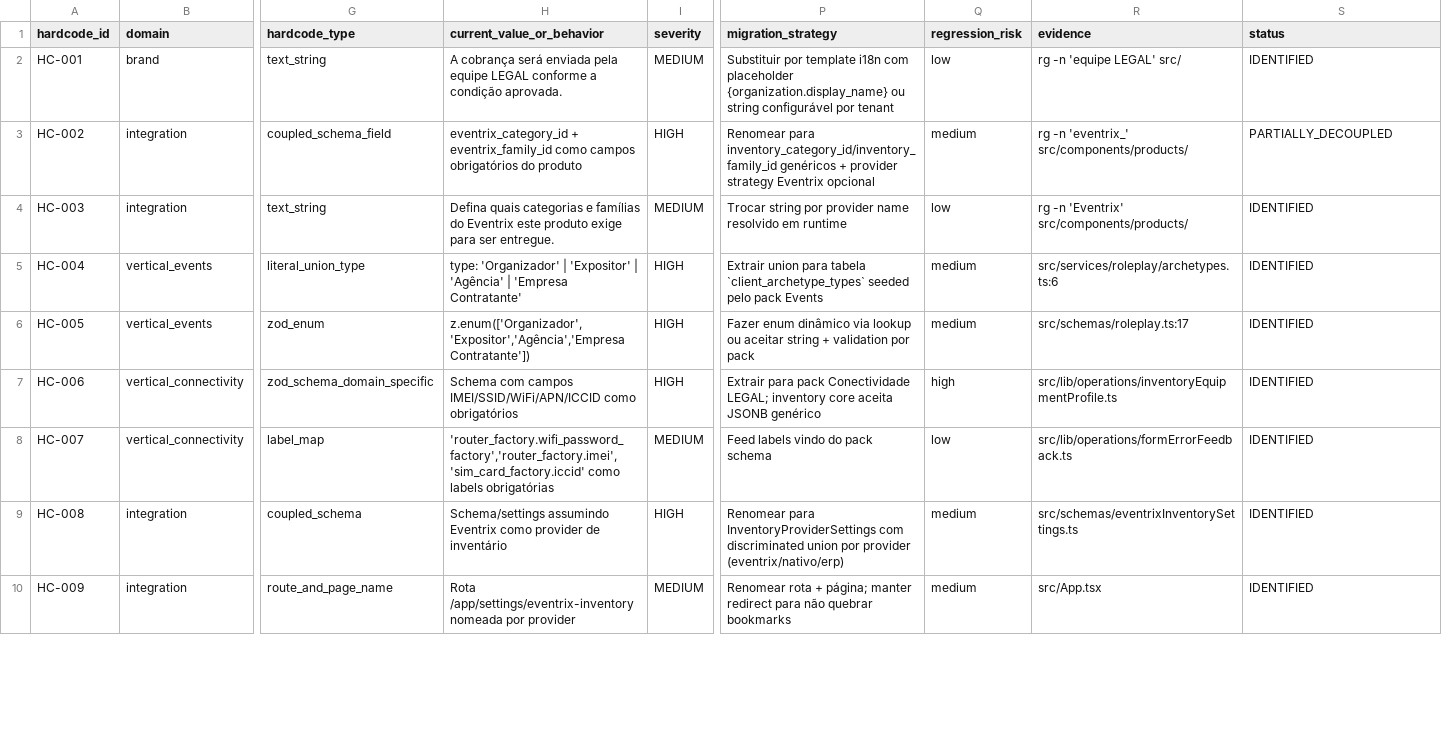
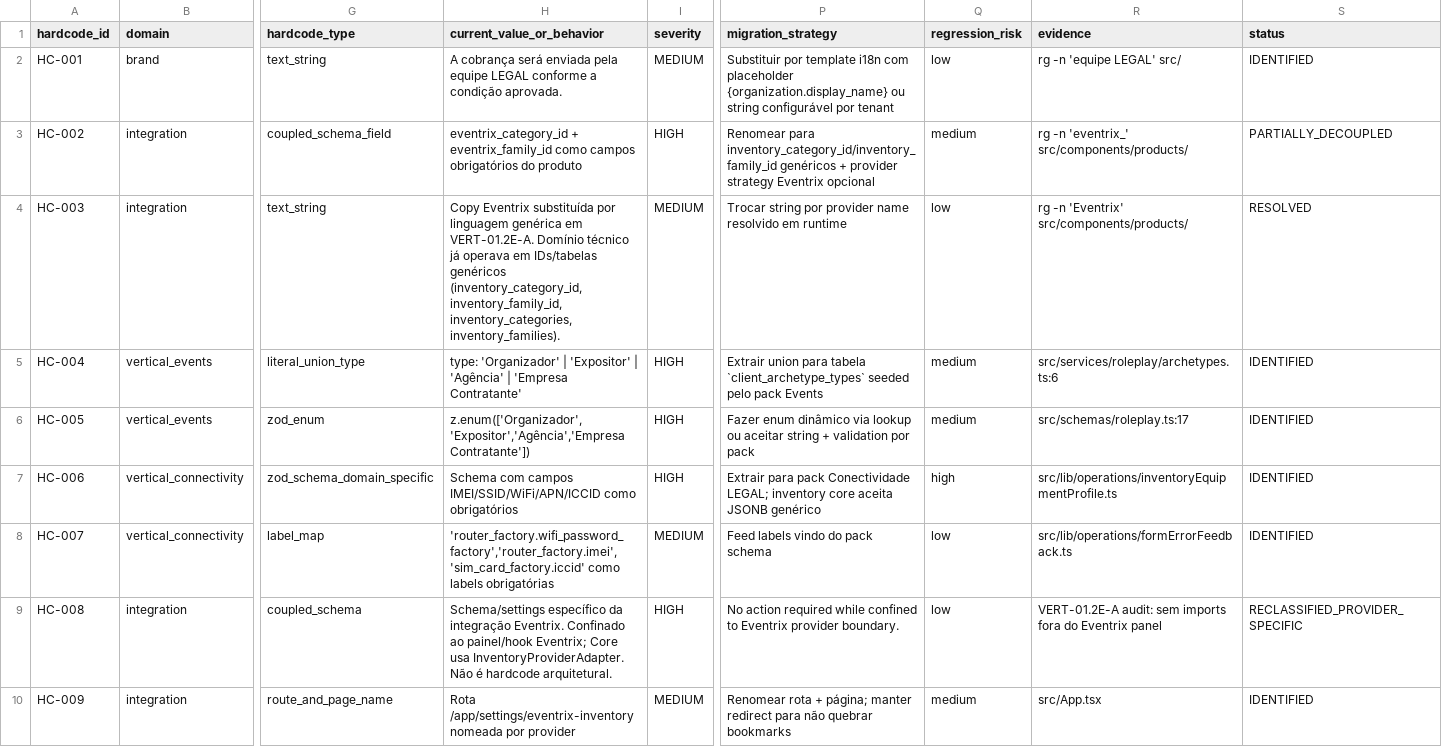
Before and after one commit to DesenvolvedoresLEGAL/noidcrm, a CSV file: docs/vertical/legal-hardcodes-register-v1.csv, drawn as a sheet; only a part is shown, gaps mark what is left out; the diff covers the shown part only; the diff names each change by its address in the sheet, - before the commit and + after, or states it on an @@ line.

```diff
--- a/docs/vertical/legal-hardcodes-register-v1.csv
+++ b/docs/vertical/legal-hardcodes-register-v1.csv
-H4 (current_value_or_behavior): Defina quais categorias e famílias do Eventrix este produto exige para ser entregue.
+H4 (current_value_or_behavior): Copy Eventrix substituída por linguagem genérica em VERT-01.2E-A. Domínio técnico já operava em IDs/tabelas genéricos (inventory_category_id, inventory_family_id, inventory_categories, inventory_families).
-S4 (status): IDENTIFIED
+S4 (status): RESOLVED
-H9 (current_value_or_behavior): Schema/settings assumindo Eventrix como provider de inventário
+H9 (current_value_or_behavior): Schema/settings específico da integração Eventrix. Confinado ao painel/hook Eventrix; Core usa InventoryProviderAdapter. Não é hardcode arquitetural.
-P9 (migration_strategy): Renomear para InventoryProviderSettings com discriminated union por provider (eventrix/nativo/erp)
+P9 (migration_strategy): No action required while confined to Eventrix provider boundary.
-Q9 (regression_risk): medium
+Q9 (regression_risk): low
-R9 (evidence): src/schemas/eventrixInventorySettings.ts
+R9 (evidence): VERT-01.2E-A audit: sem imports fora do Eventrix panel
-S9 (status): IDENTIFIED
+S9 (status): RECLASSIFIED_PROVIDER_SPECIFIC
```
Also changed, not shown: 8 edited cells elsewhere in this file, 1 other file.
